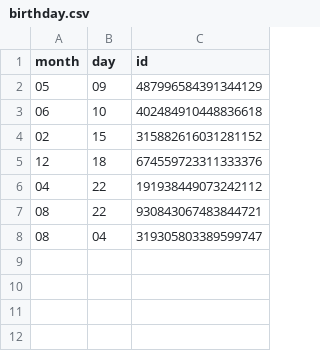
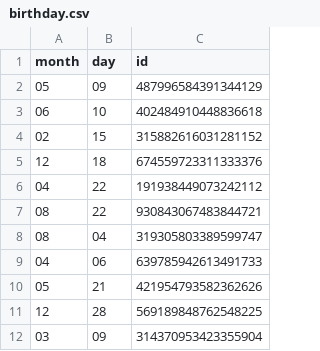
Before and after one commit to OronStor/BND_BOT, a CSV file: data/guild/birthday.csv, drawn as a sheet.

Commit message:
add birthdays + small fixes

```diff
--- a/data/guild/birthday.csv
+++ b/data/guild/birthday.csv
@@ -8 +8,5 @@ month,day,id
 "08","04","319305803389599747"
+"04","06","639785942613491733"
+"05","21","421954793582362626"
+"12","28","569189848762548225"
+"03","09","314370953423355904"
```
Also changed, not shown: 3 other files.
